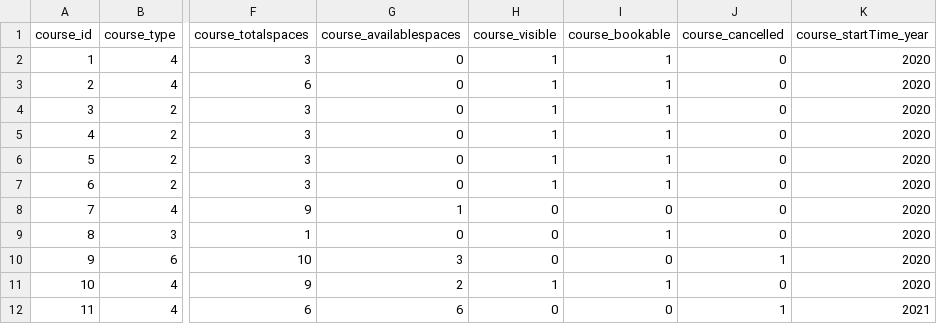
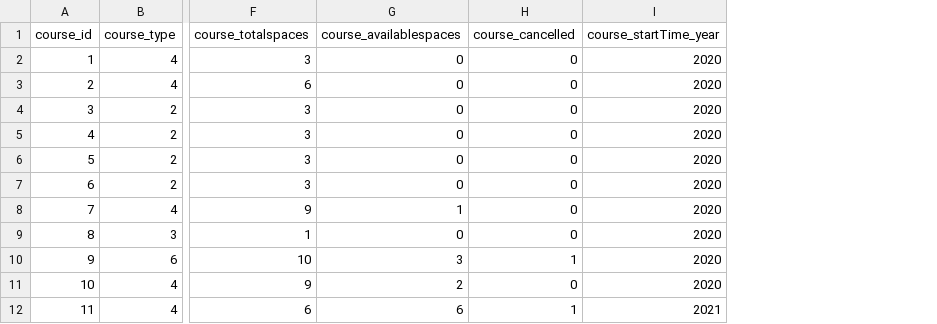
Before and after one commit to cillfog1/SailingThroughData, a CSV file: database/processed/courses.csv, drawn as a sheet; only a part is shown, gaps mark what is left out; the diff names each change by its address in the sheet, - before the commit and + after, or states it on an @@ line.

Commit message:
Added processing to remove unnecessary columns

```diff
--- a/database/processed/courses.csv
+++ b/database/processed/courses.csv
-column H (course_visible), rows 2-12: 1 | 1 | 1 | 1 | 1 | 1 | 0 | 0 | 0 | 1 | 0
-column I (course_bookable), rows 2-12: 1 | 1 | 1 | 1 | 1 | 1 | 0 | 1 | 0 | 1 | 0
```
Also changed, not shown: 1 other file.
